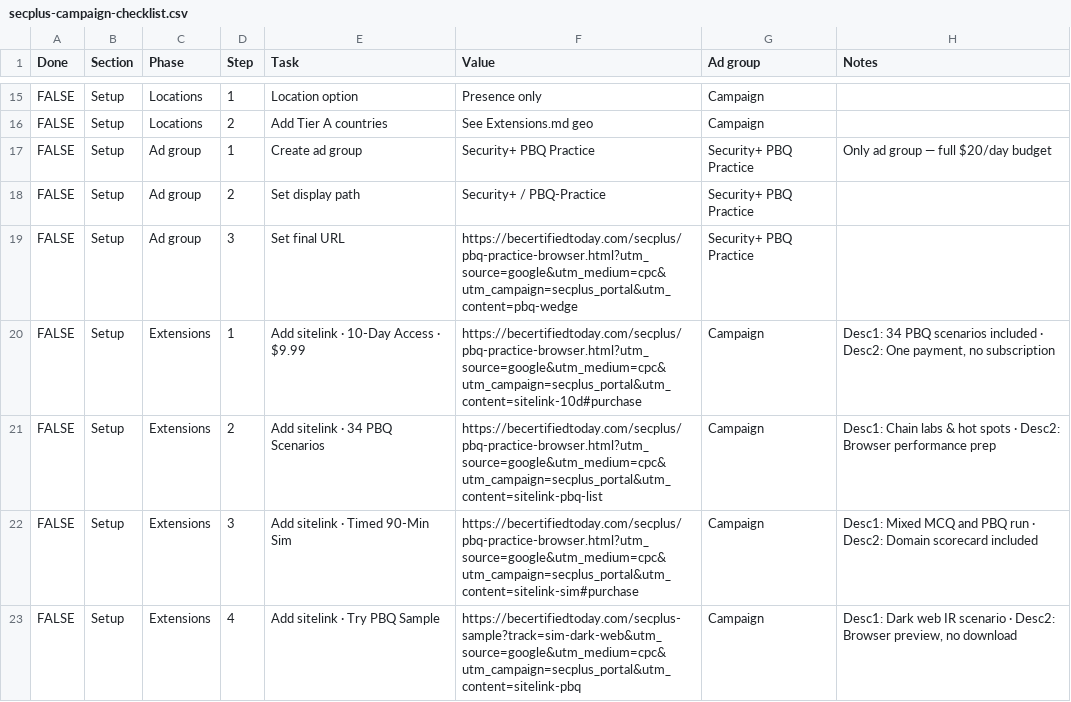
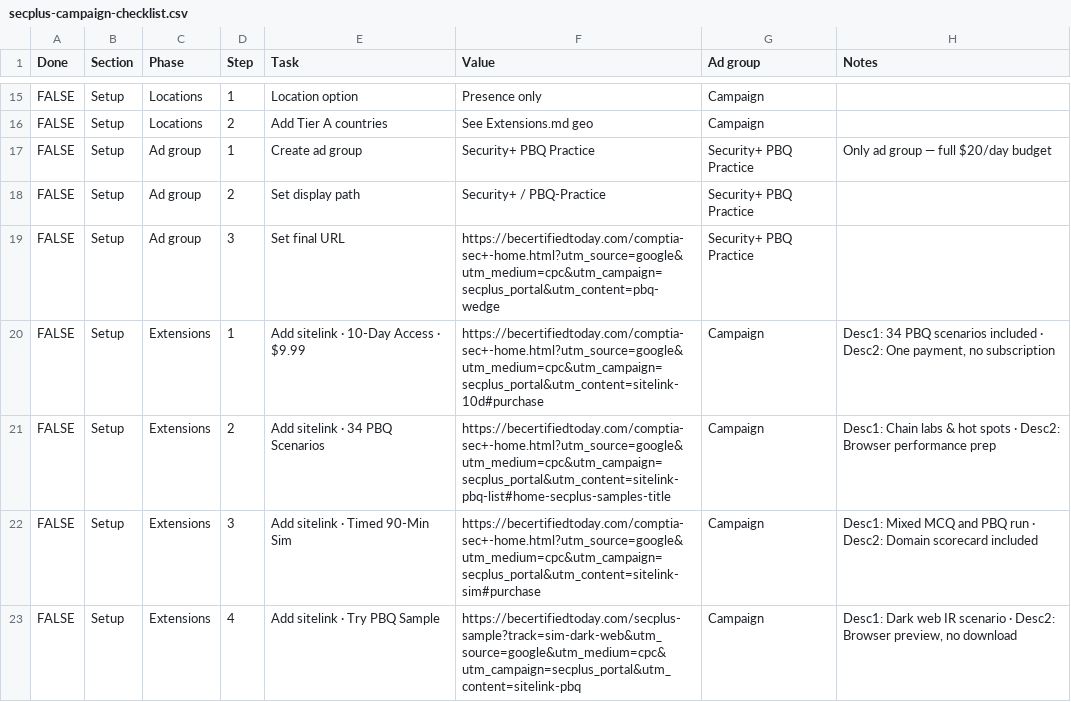
Before and after one commit to georgecwerbacher-sys/becertifiedtoday-main, a CSV file: marketing-research/Sec+ Campaign/secplus-campaign-checklist.csv, drawn as a sheet; only a part is shown, gaps mark what is left out; the diff covers the shown part only.

```diff
--- a/marketing-research/Sec+ Campaign/secplus-campaign-checklist.csv
+++ b/marketing-research/Sec+ Campaign/secplus-campaign-checklist.csv
@@ -18,6 +18,6 @@ FALSE,Setup,Ad group,1,Create ad group,Security+ PBQ Practice,Security+ PBQ Prac
 FALSE,Setup,Ad group,2,Set display path,Security+ / PBQ-Practice,Security+ PBQ Practice,
-FALSE,Setup,Ad group,3,Set final URL,https://becertifiedtoday.com/secplus/pbq-practice-browser.html?utm_source=google&utm_medium=cpc&utm_campaign=secplus_portal&utm_content=pbq-wedge,Security+ PBQ Practice,
-FALSE,Setup,Extensions,1,Add sitelink · 10-Day Access · $9.99,https://becertifiedtoday.com/secplus/pbq-practice-browser.html?utm_source=google&utm_medium=cpc&utm_campaign=secplus_portal&utm_content=sitelink-10d#purchase,Campaign,"Desc1: 34 PBQ scenarios included · Desc2: One payment, no subscription"
-FALSE,Setup,Extensions,2,Add sitelink · 34 PBQ Scenarios,https://becertifiedtoday.com/secplus/pbq-practice-browser.html?utm_source=google&utm_medium=cpc&utm_campaign=secplus_portal&utm_content=sitelink-pbq-list,Campaign,Desc1: Chain labs & hot spots · Desc2: Browser performance prep
-FALSE,Setup,Extensions,3,Add sitelink · Timed 90-Min Sim,https://becertifiedtoday.com/secplus/pbq-practice-browser.html?utm_source=google&utm_medium=cpc&utm_campaign=secplus_portal&utm_content=sitelink-sim#purchase,Campaign,Desc1: Mixed MCQ and PBQ run · Desc2: Domain scorecard included
+FALSE,Setup,Ad group,3,Set final URL,https://becertifiedtoday.com/comptia-sec+-home.html?utm_source=google&utm_medium=cpc&utm_campaign=secplus_portal&utm_content=pbq-wedge,Security+ PBQ Practice,
+FALSE,Setup,Extensions,1,Add sitelink · 10-Day Access · $9.99,https://becertifiedtoday.com/comptia-sec+-home.html?utm_source=google&utm_medium=cpc&utm_campaign=secplus_portal&utm_content=sitelink-10d#purchase,Campaign,"Desc1: 34 PBQ scenarios included · Desc2: One payment, no subscription"
+FALSE,Setup,Extensions,2,Add sitelink · 34 PBQ Scenarios,https://becertifiedtoday.com/comptia-sec+-home.html?utm_source=google&utm_medium=cpc&utm_campaign=secplus_portal&utm_content=sitelink-pbq-list#home-secplus-samples-title,Campaign,Desc1: Chain labs & hot spots · Desc2: Browser performance prep
+FALSE,Setup,Extensions,3,Add sitelink · Timed 90-Min Sim,https://becertifiedtoday.com/comptia-sec+-home.html?utm_source=google&utm_medium=cpc&utm_campaign=secplus_portal&utm_content=sitelink-sim#purchase,Campaign,Desc1: Mixed MCQ and PBQ run · Desc2: Domain scorecard included
 FALSE,Setup,Extensions,4,Add sitelink · Try PBQ Sample,https://becertifiedtoday.com/secplus-sample?track=sim-dark-web&utm_source=google&utm_medium=cpc&utm_campaign=secplus_portal&utm_content=sitelink-pbq,Campaign,"Desc1: Dark web IR scenario · Desc2: Browser preview, no download"
```
Also changed, not shown: 4 edited cells elsewhere in this file, 15 other files.
